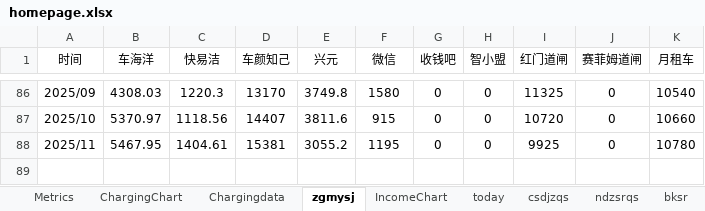
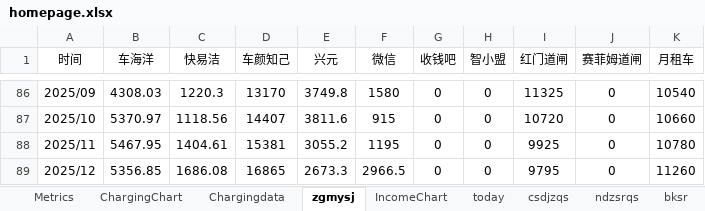
Before and after one commit to jiangnanwaw/my-page, an Excel workbook: data/homepage.xlsx, sheet zgmysj, drawn as a sheet; only a part is shown, gaps mark what is left out; values as stored, in another font and other column widths than the file's, no borders; the diff names each change by its address in the sheet, - before the commit and + after, or states it on an @@ line.

```diff
--- a/data/homepage.xlsx (sheet zgmysj)
+++ b/data/homepage.xlsx (sheet zgmysj)
+row 89: 2025/12 | 5356.85 | 1686.08 | 16865 | 2673.3 | 2966.5 | 0 | 0 | 9795 | 0 | 11260
```
Also changed, not shown: sheet today, sheet Metrics, sheet bksr, sheet Chargingdata, sheet ChargingChart, sheet csdjzqs, 1 more sheet, formulas that keep their value, 1 other file.
